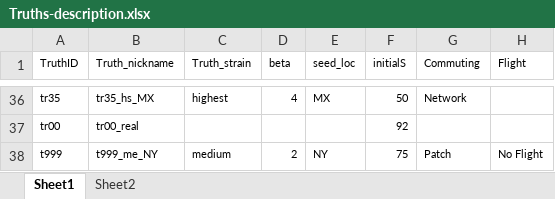
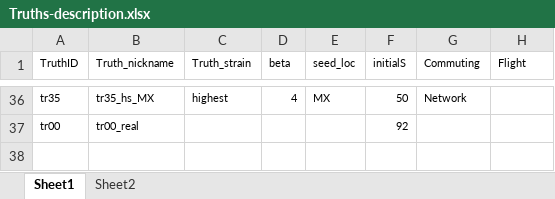
Before and after one commit to MatteoPS/NA_SEIR-EAKF_forecast, an Excel workbook: Truths-description.xlsx, sheet Sheet1, drawn as a sheet; only a part is shown, gaps mark what is left out; values as stored, in another font and other column widths than the file's, no borders; the diff names each change by its address in the sheet, - before the commit and + after, or states it on an @@ line.

```diff
--- a/Truths-description.xlsx (sheet Sheet1)
+++ b/Truths-description.xlsx (sheet Sheet1)
-row 38: t999 | t999_me_NY | medium | 2 | NY | 75 | Patch | No Flight
```
Also changed, not shown: Runs-description.xlsx, 7 other files.
